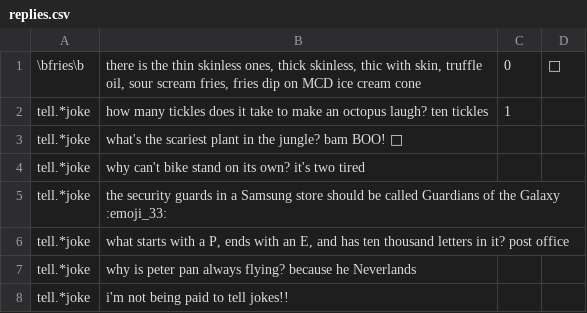
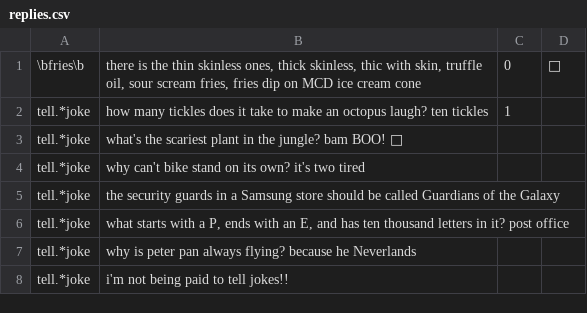
Before and after one commit to RailKill/discord-simp, a CSV file: replies.csv, drawn as a sheet.

Commit message:
Fix example in replies.csv

```diff
--- a/replies.csv
+++ b/replies.csv
@@ -4,3 +4,3 @@ tell.*joke,what's the scariest plant in the jungle? bam BOO! 👻,,
 tell.*joke,why can't bike stand on its own? it's two tired,,
-tell.*joke,the security guards in a Samsung store should be called Guardians of the Galaxy :emoji_33:,,
+tell.*joke,the security guards in a Samsung store should be called Guardians of the Galaxy,,
 tell.*joke,"what starts with a P, ends with an E, and has ten thousand letters in it? post office",,
```
